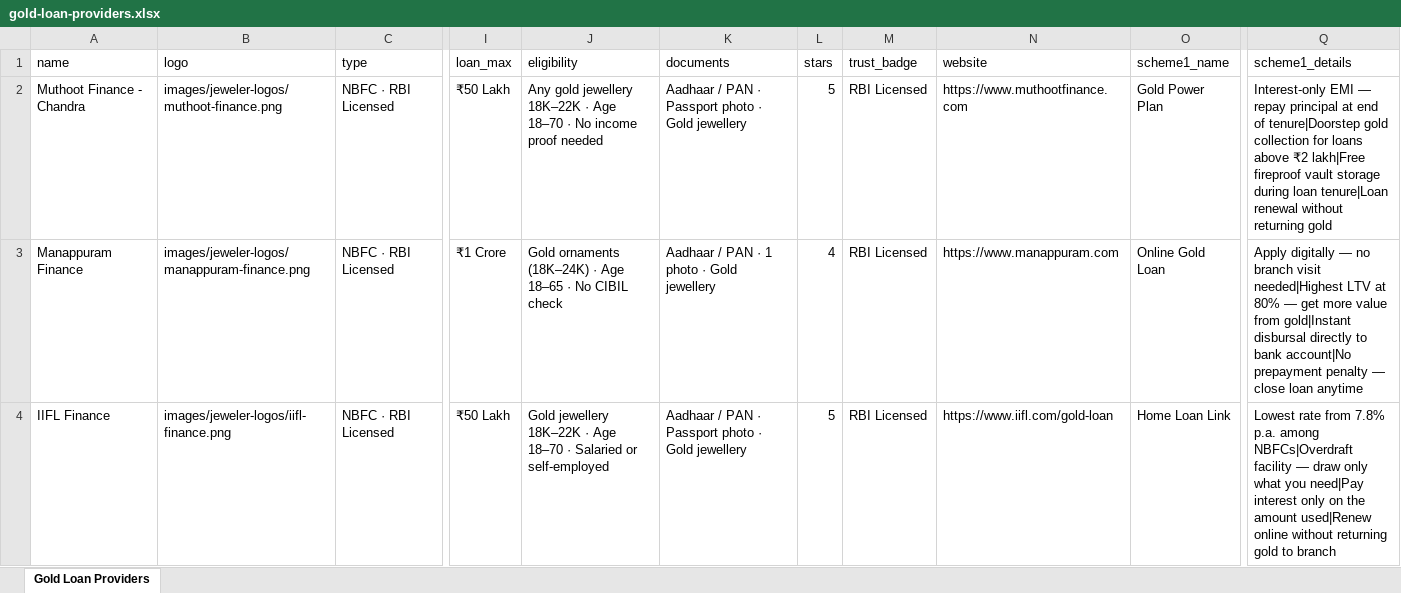
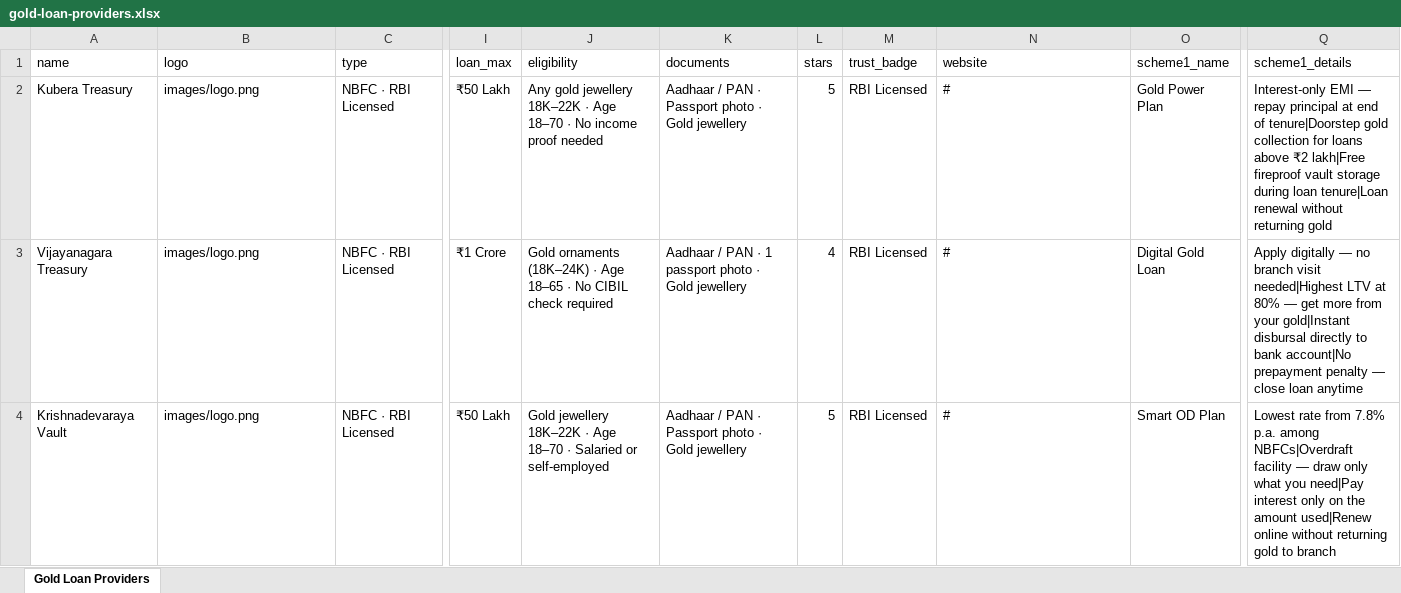
Before and after one commit to goldbazaarapp/goldbazaar-platform, an Excel workbook: data/gold-loan-providers.xlsx, sheet Gold Loan Providers, drawn as a sheet; only a part is shown, gaps mark what is left out; values as stored, in another font and other column widths than the file's, no cell formats; the diff covers the shown part only; the diff names each change by its address in the sheet, - before the commit and + after, or states it on an @@ line.

```diff
--- a/data/gold-loan-providers.xlsx (sheet Gold Loan Providers)
+++ b/data/gold-loan-providers.xlsx (sheet Gold Loan Providers)
-A2 (name): Muthoot Finance - Chandra
+A2 (name): Kubera Treasury
-B2 (logo): images/jeweler-logos/muthoot-finance.png
+B2 (logo): images/logo.png
-N2 (website): https://www.muthootfinance.com
+N2 (website): #
-A3 (name): Manappuram Finance
+A3 (name): Vijayanagara Treasury
-B3 (logo): images/jeweler-logos/manappuram-finance.png
+B3 (logo): images/logo.png
-J3 (eligibility): …CIBIL check
+J3 (eligibility): …CIBIL check required
-K3 (documents): Aadhaar / PAN · 1 photo · Gold jewellery
+K3 (documents): Aadhaar / PAN · 1 passport photo · Gold jewellery
-N3 (website): https://www.manappuram.com
+N3 (website): #
-O3 (scheme1_name): Online Gold Loan
+O3 (scheme1_name): Digital Gold Loan
-Q3 (scheme1_details): …get more value from gold|Instant disbursal…
+Q3 (scheme1_details): …get more from your gold|Instant disbursal…
-A4 (name): IIFL Finance
+A4 (name): Krishnadevaraya Vault
-B4 (logo): images/jeweler-logos/iifl-finance.png
+B4 (logo): images/logo.png
-N4 (website): https://www.iifl.com/gold-loan
+N4 (website): #
-O4 (scheme1_name): Home Loan Link
+O4 (scheme1_name): Smart OD Plan
```
Also changed, not shown: 16 edited cells elsewhere in this sheet, cell formats, data/gold-buyers.xlsx, 30 other files.
